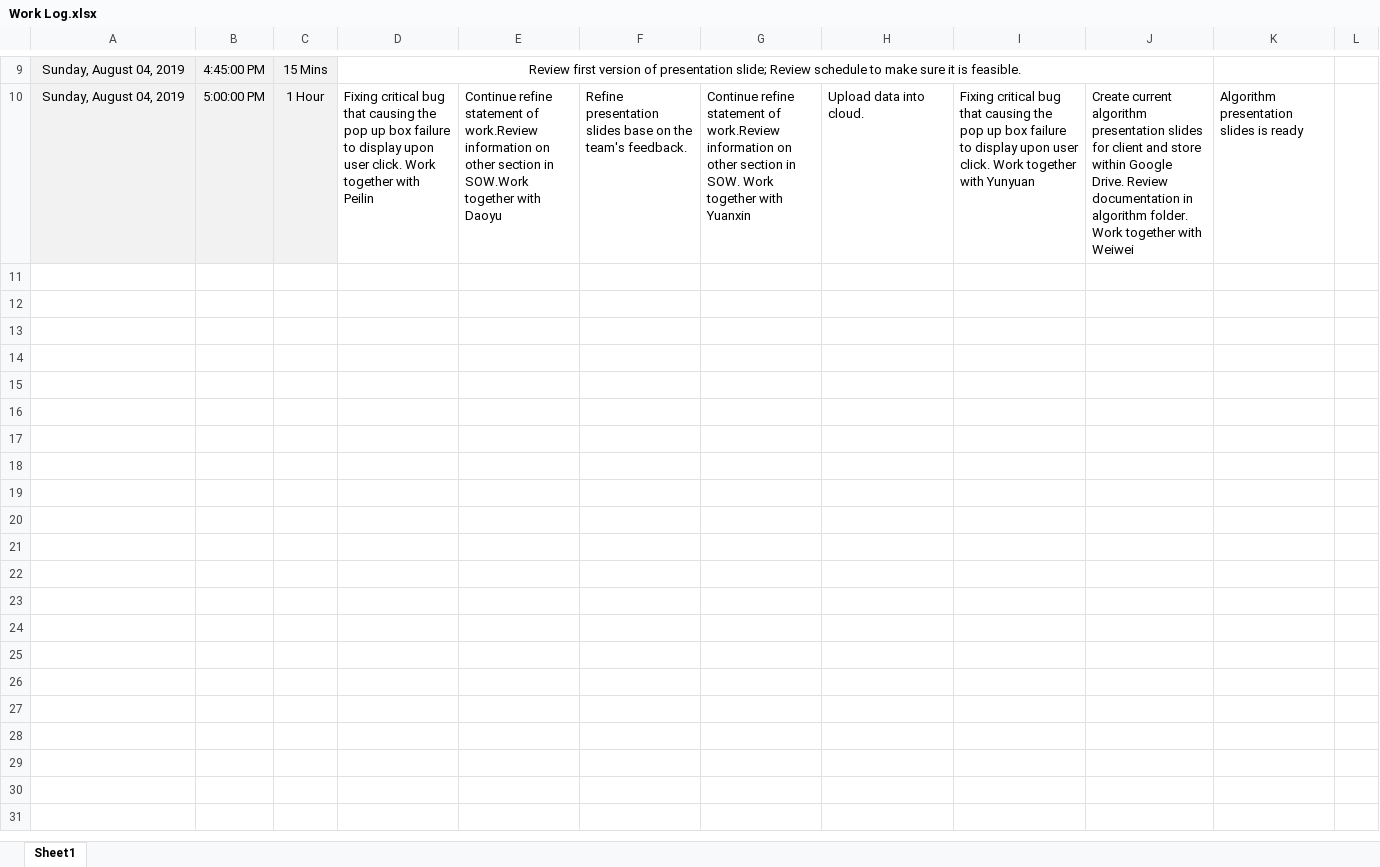
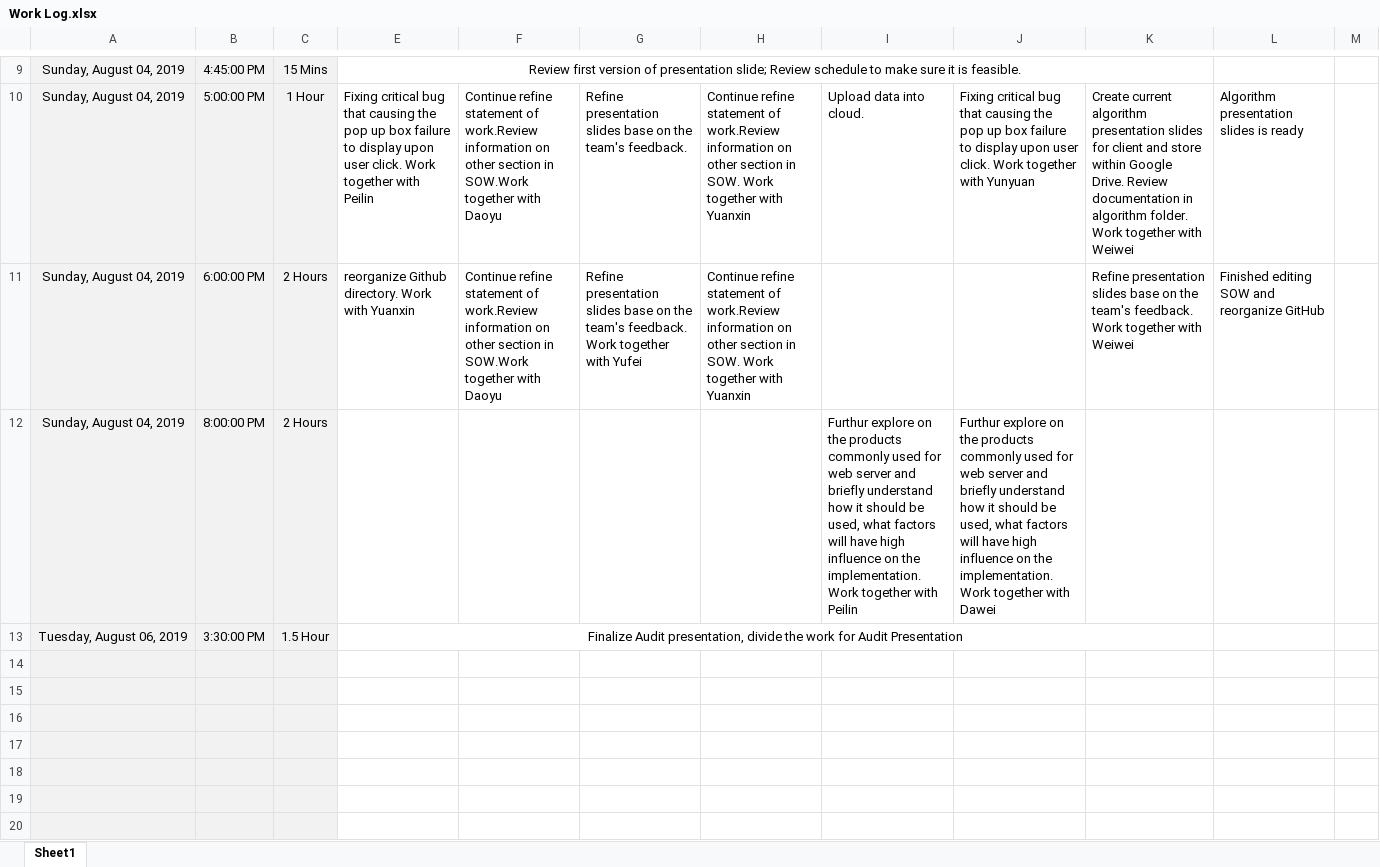
Before and after one commit to tudorelu/energy_storage_rights, an Excel workbook: Documents/Work Log.xlsx, sheet Sheet1, drawn as a sheet; only a part is shown, gaps mark what is left out; values as stored, in another font and other column widths than the file's, no borders; the diff covers the shown part only; the diff names each change by its address in the sheet, - before the commit and + after, or states it on an @@ line.

```diff
--- a/Documents/Work Log.xlsx (sheet Sheet1)
+++ b/Documents/Work Log.xlsx (sheet Sheet1)
+row 11: Sunday, August 04, 2019 | 6:00:00 PM | 2 Hours | reorganize Github directory. Work with Yuanxin | Continue refine statement of work.Review information on other section in SOW.Work together with Daoyu | Refine presentation slides base on the team's feedback. Work together with Yufei | Continue refine statement of work.Review information on other section in SOW. Work together with Yuanxin |  |  | Refine presentation slides base on the team's feedback. Work together with Weiwei | Finished editing SOW and reorganize GitHub
+row 12: Sunday, August 04, 2019 | 8:00:00 PM | 2 Hours |  |  |  |  | Furthur explore on the products commonly used for web server and briefly understand how it should be used, what factors will have high influence on the implementation. Work together with Peilin | Furthur explore on the products commonly used for web server and briefly understand how it should be used, what factors will have high influence on the implementation. Work together with Dawei
+row 13: Tuesday, August 06, 2019 | 3:30:00 PM | 1.5 Hour | Finalize Audit presentation, divide the work for Audit Presentation
+row 14: (empty)
+row 15: (empty)
+row 16: (empty)
+row 17: (empty)
+row 18: (empty)
+row 19: (empty)
+row 20: (empty)
```
Also changed, not shown: 10 added rows and 2 edited cells elsewhere in this sheet, hidden cells, Documents/Gantt Chart.xlsx.
